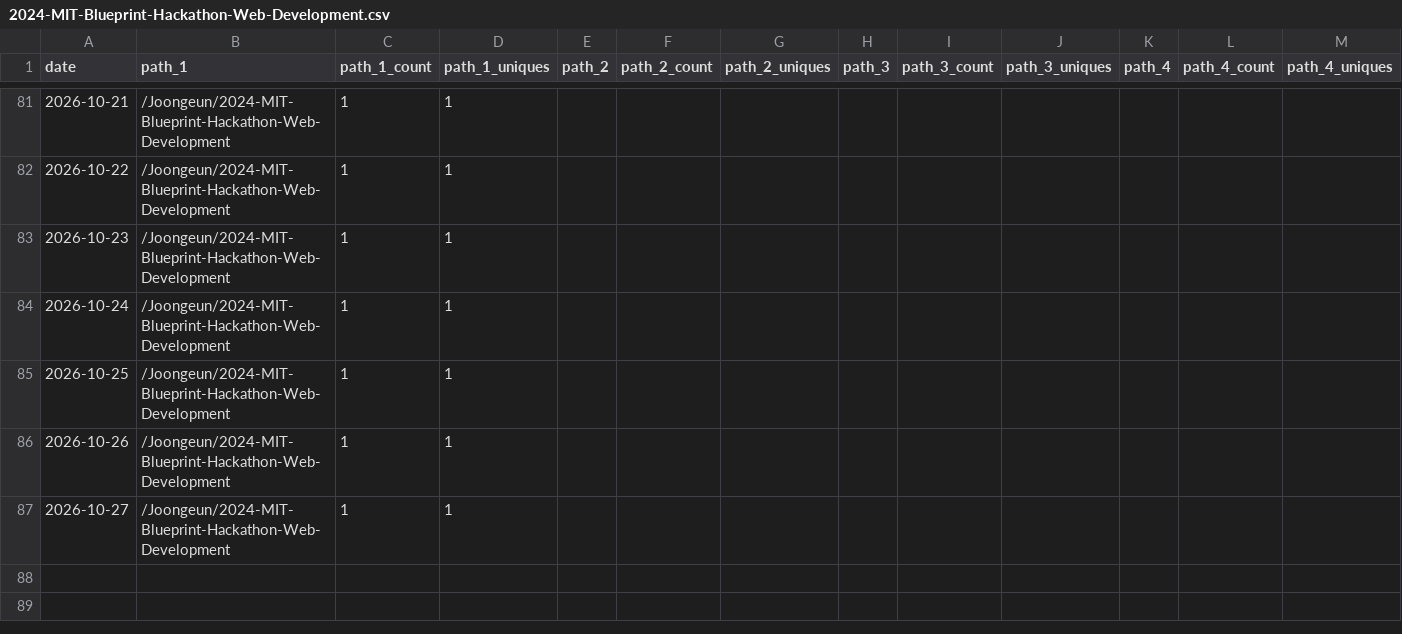
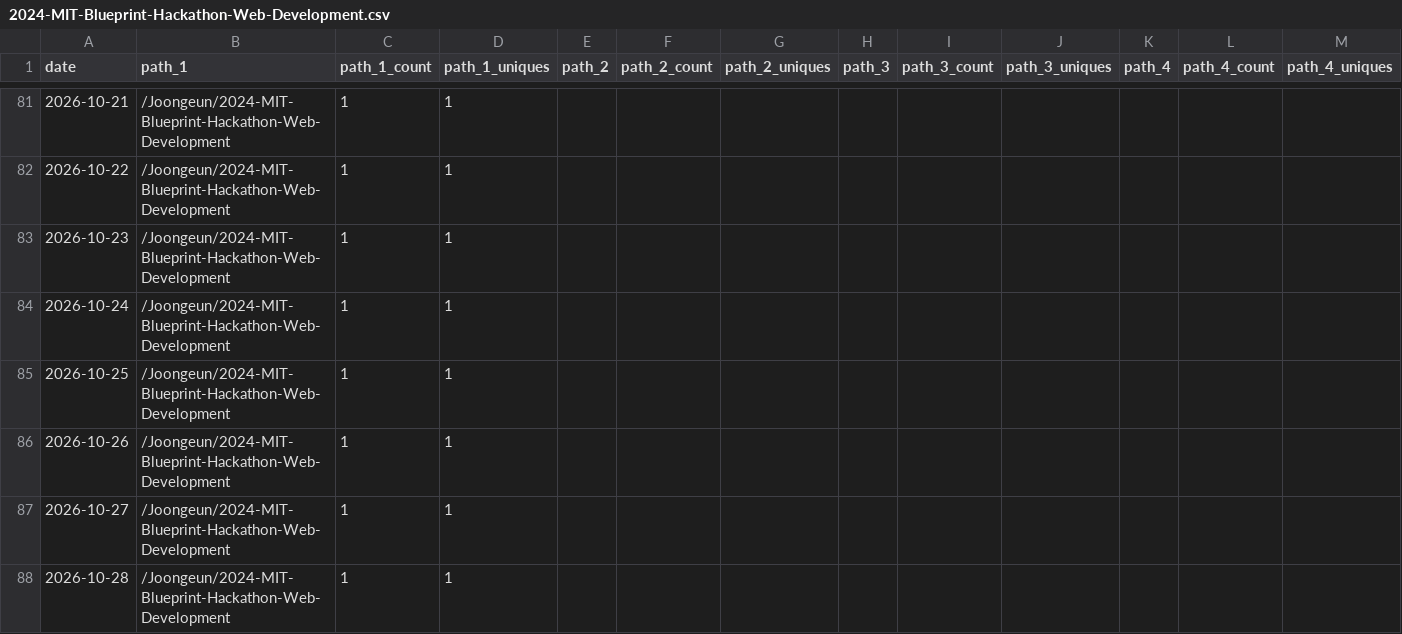
Before and after one commit to Joongeun/Joon_Project_Stats, a CSV file: data/github_paths/2024-MIT-Blueprint-Hackathon-Web-Development.csv, drawn as a sheet; only a part is shown, gaps mark what is left out; rows hold the shown columns only; the diff names each change by its address in the sheet, - before the commit and + after, or states it on an @@ line.

Commit message:
data update

```diff
--- a/data/github_paths/2024-MIT-Blueprint-Hackathon-Web-Development.csv
+++ b/data/github_paths/2024-MIT-Blueprint-Hackathon-Web-Development.csv
+row 88: 2026-10-28 | /Joongeun/2024-MIT-Blueprint-Hackathon-Web-Development | 1 | 1
```
Also changed, not shown: data/github_paths/Badminton-Shuttle-Launcher.csv, data/github_paths/Modular_Hydroponics.csv, 10 other files.
